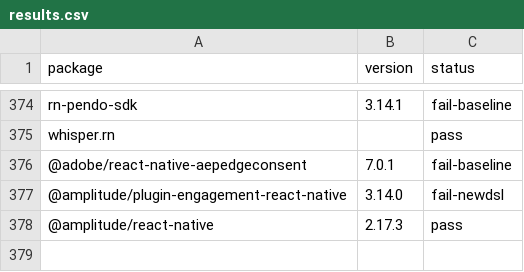
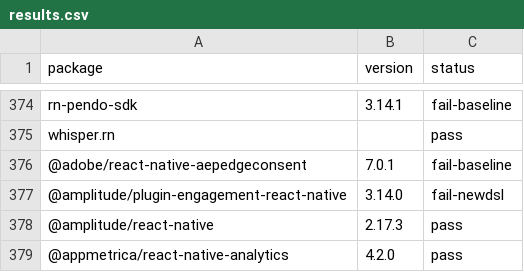
Before and after one commit to gabrieldonadel/agp-new-dsl, a CSV file: results.csv, drawn as a sheet; only a part is shown, gaps mark what is left out; the diff names each change by its address in the sheet, - before the commit and + after, or states it on an @@ line.

Commit message:
test(@appmetrica/react-native-analytics): pass

```diff
--- a/results.csv
+++ b/results.csv
+row 379: @appmetrica/react-native-analytics | 4.2.0 | pass
```
Also changed, not shown: 1 other file.
